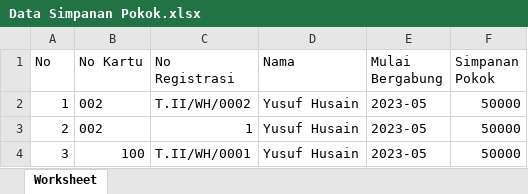
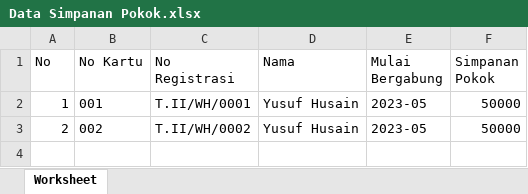
Before and after one commit to tinakurniana/sgm, an Excel workbook: excel/Data Simpanan Pokok.xlsx, sheet Worksheet, drawn as a sheet; values as stored, in another font and other column widths than the file's, no borders; the diff names each change by its address in the sheet, - before the commit and + after, or states it on an @@ line.

Commit message:
revisi

```diff
--- a/excel/Data Simpanan Pokok.xlsx (sheet Worksheet)
+++ b/excel/Data Simpanan Pokok.xlsx (sheet Worksheet)
-B2 (No Kartu): 002
+B2 (No Kartu): 001
-C2 (No Registrasi): T.II/WH/0002
+C2 (No Registrasi): T.II/WH/0001
-C3 (No Registrasi): 1
+C3 (No Registrasi): T.II/WH/0002
-row 4: 3 | 100 | T.II/WH/0001 | Yusuf Husain | 2023-05 | 50000
```
